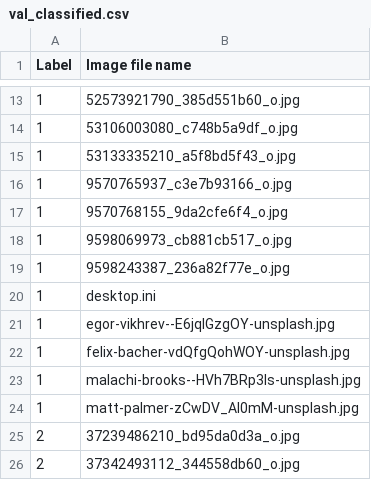
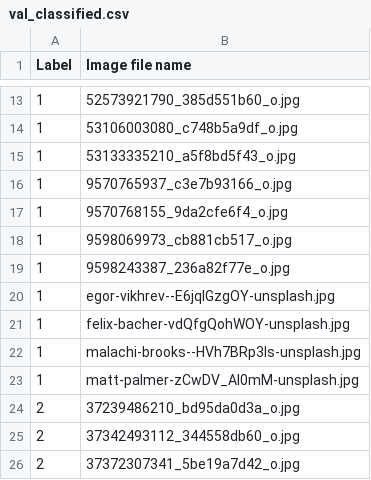
Before and after one commit to ISL-INTELLIGENT-SYSTEMS-LAB/IMPACT-Beginner, a CSV file: val_classified.csv, drawn as a sheet; only a part is shown, gaps mark what is left out; the shorter side is filled out with more unchanged rows.

Commit message:
Update val_classified.csv

```diff
--- a/val_classified.csv
+++ b/val_classified.csv
@@ -19,3 +19,2 @@ Label,Image file name
 1,9598243387_236a82f77e_o.jpg
-1,desktop.ini
 1,egor-vikhrev--E6jqIGzgOY-unsplash.jpg
```
